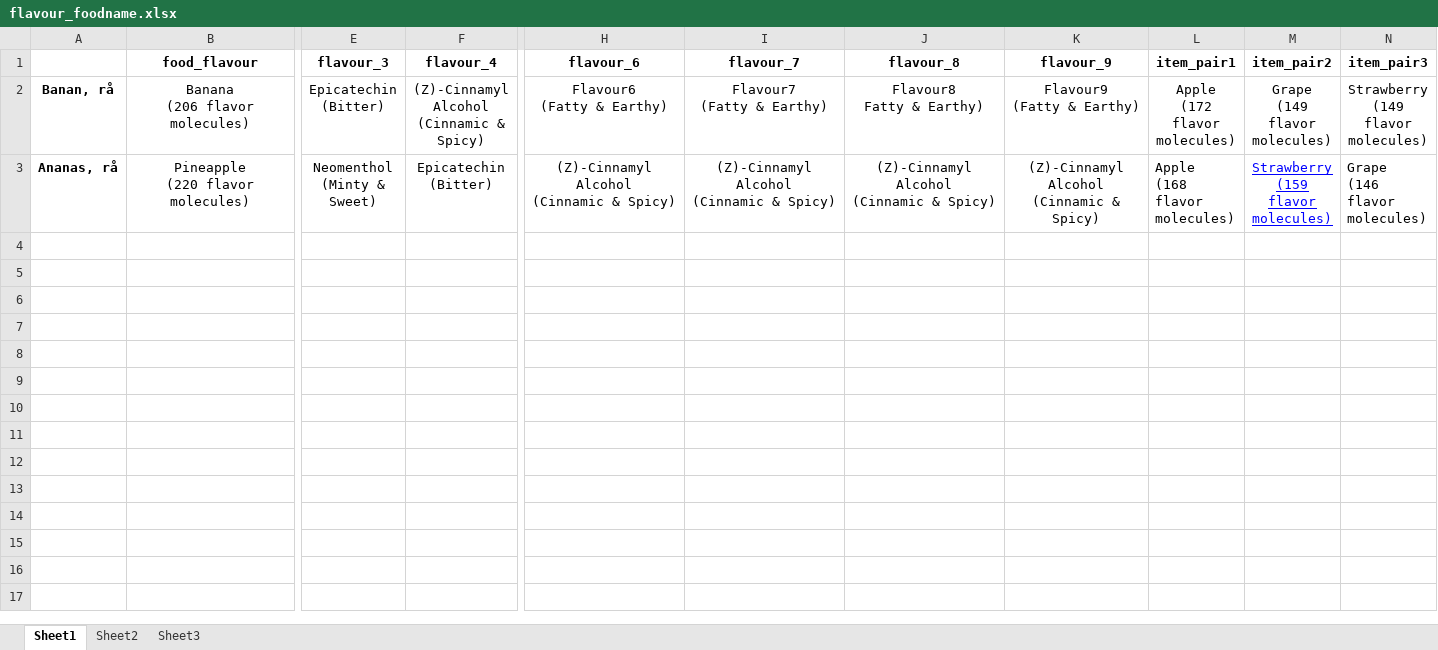
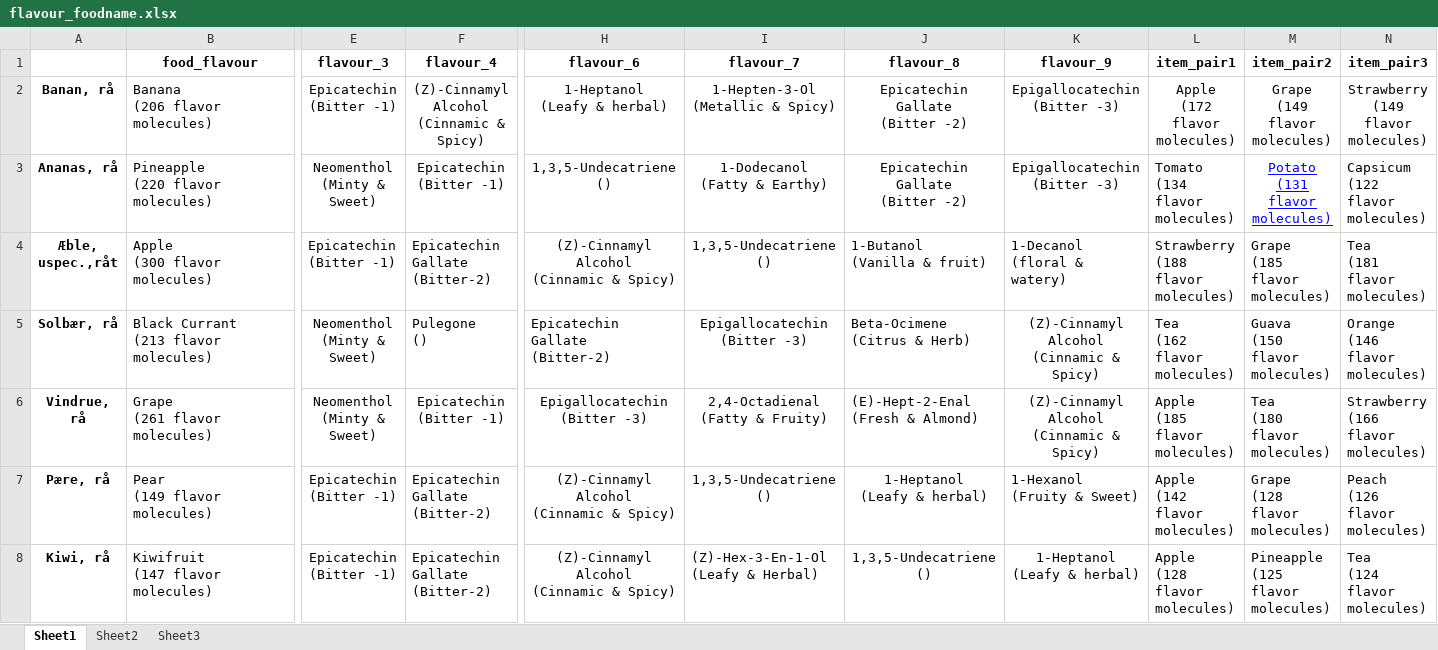
Before and after one commit to mrchapagain/portfolio-project, an Excel workbook: flavour_foodname.xlsx, sheet Sheet1, drawn as a sheet; only a part is shown, gaps mark what is left out; values as stored, in another font and other column widths than the file's, no borders; rows hold the shown columns only; ↵ is a line break in a cell; the diff covers the shown part only; the diff names each change by its address in the sheet, - before the commit and + after, or states it on an @@ line.

Commit message:
Database flavour added, top view adjusted with backgroud color and some info

```diff
--- a/flavour_foodname.xlsx (sheet Sheet1)
+++ b/flavour_foodname.xlsx (sheet Sheet1)
-B2:B3 alignment: center
+B2:B3 alignment: left
-E2 (flavour_3): Epicatechin ↵ (Bitter)
+E2 (flavour_3): Epicatechin ↵ (Bitter -1)
-H2 (flavour_6): Flavour6 ↵ (Fatty & Earthy)
+H2 (flavour_6): 1-Heptanol ↵ (Leafy & herbal)
-I2 (flavour_7): Flavour7 ↵ (Fatty & Earthy)
+I2 (flavour_7): 1-Hepten-3-Ol ↵ (Metallic & Spicy)
-J2 (flavour_8): Flavour8 ↵ Fatty & Earthy)
+J2 (flavour_8): Epicatechin Gallate ↵ (Bitter -2)
-K2 (flavour_9): Flavour9 ↵ (Fatty & Earthy)
+K2 (flavour_9): Epigallocatechin ↵ (Bitter -3)
-F3 (flavour_4): Epicatechin ↵ (Bitter)
+F3 (flavour_4): Epicatechin ↵ (Bitter -1)
-H3 (flavour_6): (Z)-Cinnamyl Alcohol ↵ (Cinnamic & Spicy)
+H3 (flavour_6): 1,3,5-Undecatriene ↵ ()
-I3 (flavour_7): (Z)-Cinnamyl Alcohol ↵ (Cinnamic & Spicy)
+I3 (flavour_7): 1-Dodecanol ↵ (Fatty & Earthy)
-J3 (flavour_8): (Z)-Cinnamyl Alcohol ↵ (Cinnamic & Spicy)
+J3 (flavour_8): Epicatechin Gallate ↵ (Bitter -2)
-K3 (flavour_9): (Z)-Cinnamyl Alcohol ↵ (Cinnamic & Spicy)
+K3 (flavour_9): Epigallocatechin ↵ (Bitter -3)
-L3 (item_pair1): Apple ↵ (168 flavor ↵ molecules)
+L3 (item_pair1): Tomato ↵ (134 flavor ↵ molecules)
-M3 (item_pair2): Strawberry ↵ (159 flavor ↵ molecules)
+M3 (item_pair2): Potato ↵ (131 flavor ↵ molecules)
-N3 (item_pair3): Grape ↵ (146 flavor ↵ molecules)
+N3 (item_pair3): Capsicum ↵ (122 flavor ↵ molecules)
+row 4: Æble, uspec.,råt | Apple ↵ (300 flavor ↵ molecules) | Epicatechin ↵ (Bitter -1) | Epicatechin Gallate ↵ (Bitter-2) | (Z)-Cinnamyl Alcohol ↵ (Cinnamic & Spicy) | 1,3,5-Undecatriene ↵ () | 1-Butanol ↵ (Vanilla & fruit) | 1-Decanol ↵ (floral & watery) | Strawberry ↵ (188 flavor ↵ molecules) | Grape ↵ (185 flavor ↵ molecules) | Tea ↵ (181 flavor ↵ molecules)
+row 5: Solbær, rå | Black Currant ↵ (213 flavor ↵ molecules) | Neomenthol ↵ (Minty & Sweet) | Pulegone ↵ () | Epicatechin Gallate ↵ (Bitter-2) | Epigallocatechin ↵ (Bitter -3) | Beta-Ocimene ↵ (Citrus & Herb) | (Z)-Cinnamyl Alcohol ↵ (Cinnamic & Spicy) | Tea ↵ (162 flavor ↵ molecules) | Guava ↵ (150 flavor ↵ molecules) | Orange ↵ (146 flavor ↵ molecules)
+row 6: Vindrue, rå | Grape ↵ (261 flavor ↵ molecules) | Neomenthol ↵ (Minty & Sweet) | Epicatechin ↵ (Bitter -1) | Epigallocatechin ↵ (Bitter -3) | 2,4-Octadienal ↵ (Fatty & Fruity) | (E)-Hept-2-Enal ↵ (Fresh & Almond) | (Z)-Cinnamyl Alcohol ↵ (Cinnamic & Spicy) | Apple ↵ (185 flavor ↵ molecules) | Tea ↵ (180 flavor ↵ molecules) | Strawberry ↵ (166 flavor ↵ molecules)
+row 7: Pære, rå | Pear ↵ (149 flavor ↵ molecules) | Epicatechin ↵ (Bitter -1) | Epicatechin Gallate ↵ (Bitter-2) | (Z)-Cinnamyl Alcohol ↵ (Cinnamic & Spicy) | 1,3,5-Undecatriene ↵ () | 1-Heptanol ↵ (Leafy & herbal) | 1-Hexanol ↵ (Fruity & Sweet) | Apple ↵ (142 flavor ↵ molecules) | Grape ↵ (128 flavor ↵ molecules) | Peach ↵ (126 flavor ↵ molecules)
+row 8: Kiwi, rå | Kiwifruit ↵ (147 flavor ↵ molecules) | Epicatechin ↵ (Bitter -1) | Epicatechin Gallate ↵ (Bitter-2) | (Z)-Cinnamyl Alcohol ↵ (Cinnamic & Spicy) | (Z)-Hex-3-En-1-Ol ↵ (Leafy & Herbal) | 1,3,5-Undecatriene ↵ () | 1-Heptanol ↵ (Leafy & herbal) | Apple ↵ (128 flavor ↵ molecules) | Pineapple ↵ (125 flavor ↵ molecules) | Tea ↵ (124 flavor ↵ molecules)
```
Also changed, not shown: 8 added rows and 6 edited cells elsewhere in this sheet, 7 other files.
